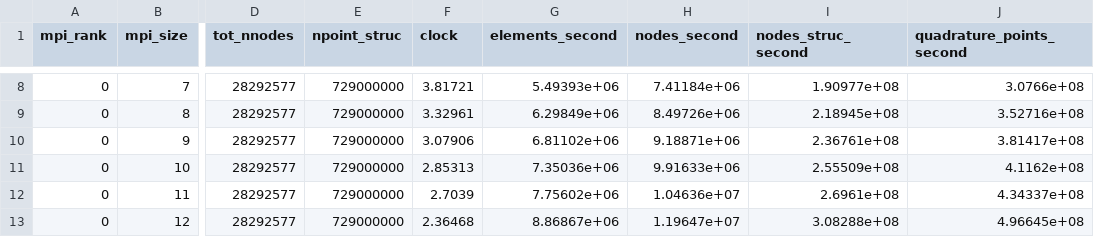
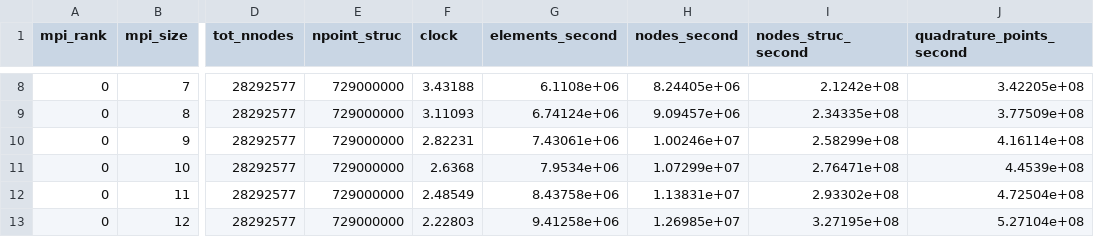
Before and after one commit to zulianp/sfem, a CSV file: workflows/resample/tet10_bench_p2.csv, drawn as a sheet; only a part is shown, gaps mark what is left out; the diff covers the shown part only; the diff names each change by its address in the sheet, - before the commit and + after, or states it on an @@ line.

```diff
--- a/workflows/resample/tet10_bench_p2.csv
+++ b/workflows/resample/tet10_bench_p2.csv
-F8 (clock): 3.81721
+F8 (clock): 3.43188
-G8 (elements_second): 5.49393e+06
+G8 (elements_second): 6.1108e+06
-H8 (nodes_second): 7.41184e+06
+H8 (nodes_second): 8.24405e+06
-I8 (nodes_struc_second): 1.90977e+08
+I8 (nodes_struc_second): 2.1242e+08
-J8 (quadrature_points_second): 3.0766e+08
+J8 (quadrature_points_second): 3.42205e+08
-F9 (clock): 3.32961
+F9 (clock): 3.11093
-G9 (elements_second): 6.29849e+06
+G9 (elements_second): 6.74124e+06
-H9 (nodes_second): 8.49726e+06
+H9 (nodes_second): 9.09457e+06
-I9 (nodes_struc_second): 2.18945e+08
+I9 (nodes_struc_second): 2.34335e+08
-J9 (quadrature_points_second): 3.52716e+08
+J9 (quadrature_points_second): 3.77509e+08
-F10 (clock): 3.07906
+F10 (clock): 2.82231
-G10 (elements_second): 6.81102e+06
+G10 (elements_second): 7.43061e+06
-H10 (nodes_second): 9.18871e+06
+H10 (nodes_second): 1.00246e+07
-I10 (nodes_struc_second): 2.36761e+08
+I10 (nodes_struc_second): 2.58299e+08
-J10 (quadrature_points_second): 3.81417e+08
+J10 (quadrature_points_second): 4.16114e+08
-F11 (clock): 2.85313
+F11 (clock): 2.6368
-G11 (elements_second): 7.35036e+06
+G11 (elements_second): 7.9534e+06
-H11 (nodes_second): 9.91633e+06
+H11 (nodes_second): 1.07299e+07
-I11 (nodes_struc_second): 2.55509e+08
+I11 (nodes_struc_second): 2.76471e+08
-J11 (quadrature_points_second): 4.1162e+08
+J11 (quadrature_points_second): 4.4539e+08
-F12 (clock): 2.7039
+F12 (clock): 2.48549
-G12 (elements_second): 7.75602e+06
+G12 (elements_second): 8.43758e+06
-H12 (nodes_second): 1.04636e+07
+H12 (nodes_second): 1.13831e+07
-I12 (nodes_struc_second): 2.6961e+08
+I12 (nodes_struc_second): 2.93302e+08
-J12 (quadrature_points_second): 4.34337e+08
+J12 (quadrature_points_second): 4.72504e+08
-F13 (clock): 2.36468
+F13 (clock): 2.22803
-G13 (elements_second): 8.86867e+06
+G13 (elements_second): 9.41258e+06
-H13 (nodes_second): 1.19647e+07
+H13 (nodes_second): 1.26985e+07
-I13 (nodes_struc_second): 3.08288e+08
+I13 (nodes_struc_second): 3.27195e+08
-J13 (quadrature_points_second): 4.96645e+08
+J13 (quadrature_points_second): 5.27104e+08
```
Also changed, not shown: 60 edited cells elsewhere in this file, workflows/resample/tet4_bench.csv, 10 other files.
